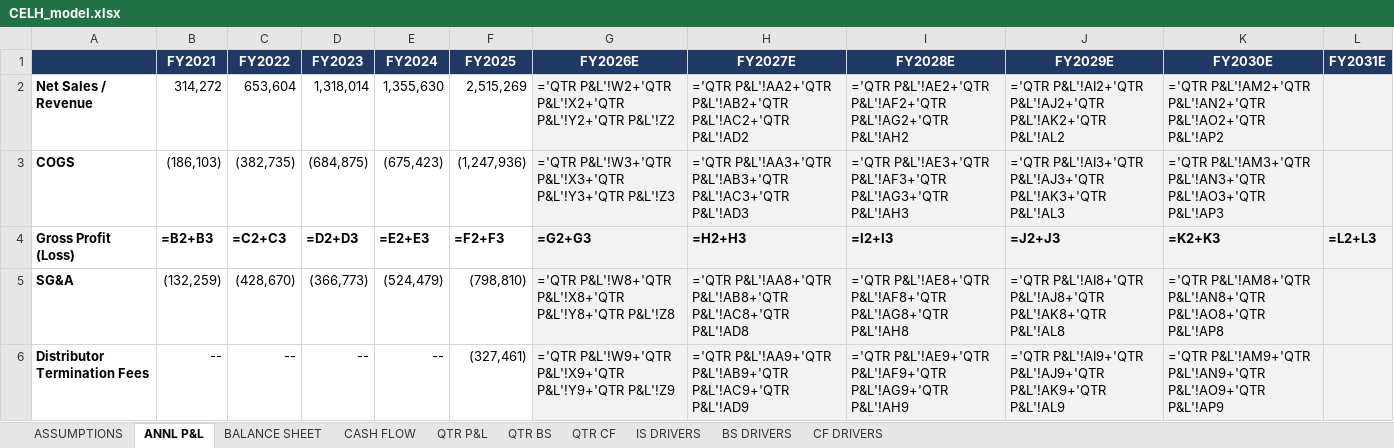
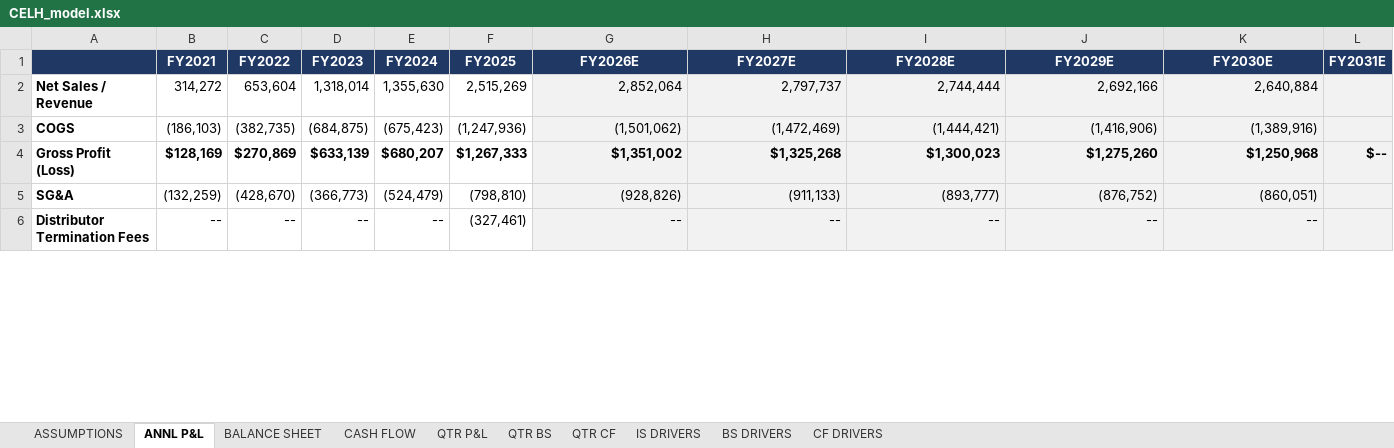
Before and after one commit to grodino12/grodino_brain, an Excel workbook: Knowledge/Model Outputs/CELH/CELH_model.xlsx, sheet ANNL P&L, drawn as a sheet; only a part is shown; values as stored, in another font and other column widths than the file's, no borders; formulas without a stored value are shown as written; the diff covers the shown part only; the diff names each change by its address in the sheet, - before the commit and + after, or states it on an @@ line.

```diff
--- a/Knowledge/Model Outputs/CELH/CELH_model.xlsx (sheet ANNL P&L)
+++ b/Knowledge/Model Outputs/CELH/CELH_model.xlsx (sheet ANNL P&L)
-G2 (FY2026E): ='QTR P&L'!W2+'QTR P&L'!X2+'QTR P&L'!Y2+'QTR P&L'!Z2
+G2 (FY2026E): 2,852,064
-H2 (FY2027E): ='QTR P&L'!AA2+'QTR P&L'!AB2+'QTR P&L'!AC2+'QTR P&L'!AD2
+H2 (FY2027E): 2,797,737
-I2 (FY2028E): ='QTR P&L'!AE2+'QTR P&L'!AF2+'QTR P&L'!AG2+'QTR P&L'!AH2
+I2 (FY2028E): 2,744,444
-J2 (FY2029E): ='QTR P&L'!AI2+'QTR P&L'!AJ2+'QTR P&L'!AK2+'QTR P&L'!AL2
+J2 (FY2029E): 2,692,166
-K2 (FY2030E): ='QTR P&L'!AM2+'QTR P&L'!AN2+'QTR P&L'!AO2+'QTR P&L'!AP2
+K2 (FY2030E): 2,640,884
-G3 (FY2026E): ='QTR P&L'!W3+'QTR P&L'!X3+'QTR P&L'!Y3+'QTR P&L'!Z3
+G3 (FY2026E): (1,501,062)
-H3 (FY2027E): ='QTR P&L'!AA3+'QTR P&L'!AB3+'QTR P&L'!AC3+'QTR P&L'!AD3
+H3 (FY2027E): (1,472,469)
-I3 (FY2028E): ='QTR P&L'!AE3+'QTR P&L'!AF3+'QTR P&L'!AG3+'QTR P&L'!AH3
+I3 (FY2028E): (1,444,421)
-J3 (FY2029E): ='QTR P&L'!AI3+'QTR P&L'!AJ3+'QTR P&L'!AK3+'QTR P&L'!AL3
+J3 (FY2029E): (1,416,906)
-K3 (FY2030E): ='QTR P&L'!AM3+'QTR P&L'!AN3+'QTR P&L'!AO3+'QTR P&L'!AP3
+K3 (FY2030E): (1,389,916)
-B4 (FY2021): =B2+B3
+B4 (FY2021): $128,169
-C4 (FY2022): =C2+C3
+C4 (FY2022): $270,869
-D4 (FY2023): =D2+D3
+D4 (FY2023): $633,139
-E4 (FY2024): =E2+E3
+E4 (FY2024): $680,207
-F4 (FY2025): =F2+F3
+F4 (FY2025): $1,267,333
-G4 (FY2026E): =G2+G3
+G4 (FY2026E): $1,351,002
-H4 (FY2027E): =H2+H3
+H4 (FY2027E): $1,325,268
-I4 (FY2028E): =I2+I3
+I4 (FY2028E): $1,300,023
-J4 (FY2029E): =J2+J3
+J4 (FY2029E): $1,275,260
-K4 (FY2030E): =K2+K3
+K4 (FY2030E): $1,250,968
-L4 (FY2031E): =L2+L3
+L4 (FY2031E): $--
-G5 (FY2026E): ='QTR P&L'!W8+'QTR P&L'!X8+'QTR P&L'!Y8+'QTR P&L'!Z8
+G5 (FY2026E): (928,826)
-H5 (FY2027E): ='QTR P&L'!AA8+'QTR P&L'!AB8+'QTR P&L'!AC8+'QTR P&L'!AD8
+H5 (FY2027E): (911,133)
-I5 (FY2028E): ='QTR P&L'!AE8+'QTR P&L'!AF8+'QTR P&L'!AG8+'QTR P&L'!AH8
+I5 (FY2028E): (893,777)
-J5 (FY2029E): ='QTR P&L'!AI8+'QTR P&L'!AJ8+'QTR P&L'!AK8+'QTR P&L'!AL8
+J5 (FY2029E): (876,752)
-K5 (FY2030E): ='QTR P&L'!AM8+'QTR P&L'!AN8+'QTR P&L'!AO8+'QTR P&L'!AP8
+K5 (FY2030E): (860,051)
-G6 (FY2026E): ='QTR P&L'!W9+'QTR P&L'!X9+'QTR P&L'!Y9+'QTR P&L'!Z9
+G6 (FY2026E): --
-H6 (FY2027E): ='QTR P&L'!AA9+'QTR P&L'!AB9+'QTR P&L'!AC9+'QTR P&L'!AD9
+H6 (FY2027E): --
-I6 (FY2028E): ='QTR P&L'!AE9+'QTR P&L'!AF9+'QTR P&L'!AG9+'QTR P&L'!AH9
+I6 (FY2028E): --
-J6 (FY2029E): ='QTR P&L'!AI9+'QTR P&L'!AJ9+'QTR P&L'!AK9+'QTR P&L'!AL9
+J6 (FY2029E): --
-K6 (FY2030E): ='QTR P&L'!AM9+'QTR P&L'!AN9+'QTR P&L'!AO9+'QTR P&L'!AP9
+K6 (FY2030E): --
```
Also changed, not shown: 74 edited cells elsewhere in this sheet, sheet QTR CF, sheet QTR BS, sheet BS DRIVERS, sheet CF DRIVERS, sheet QTR P&L, sheet IS DRIVERS, 2 more sheets, 5 other files.
